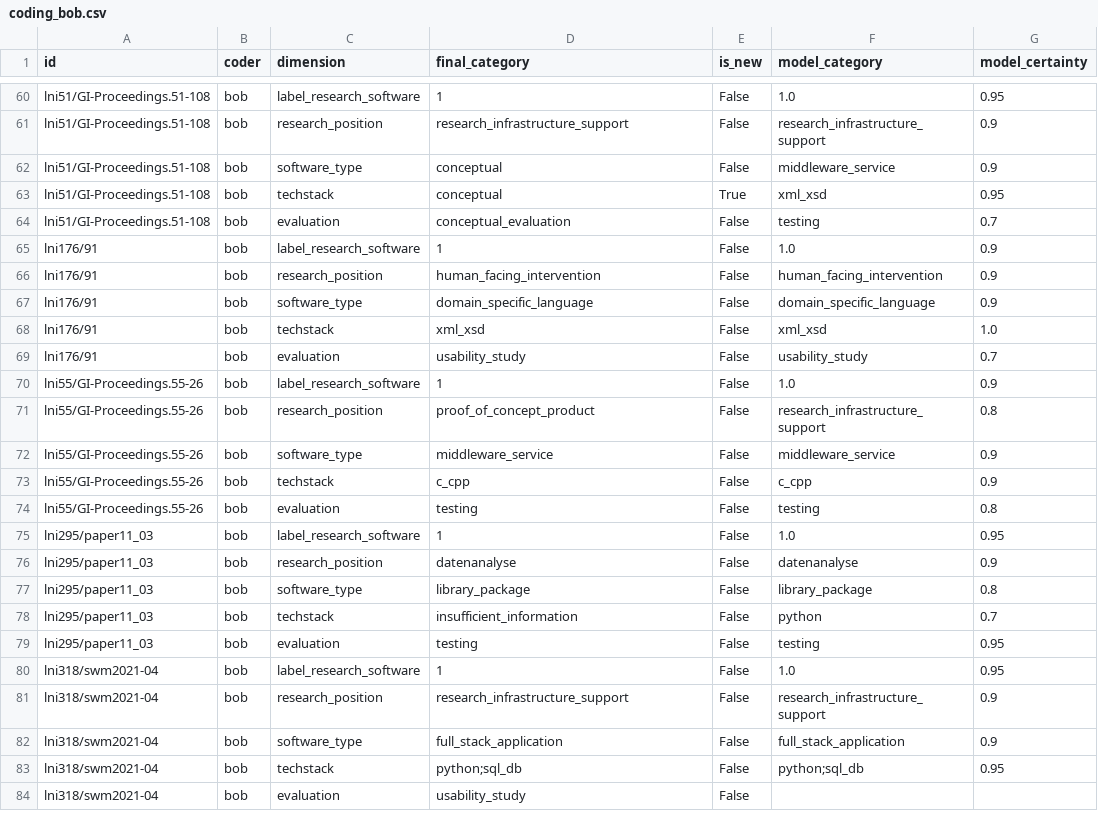
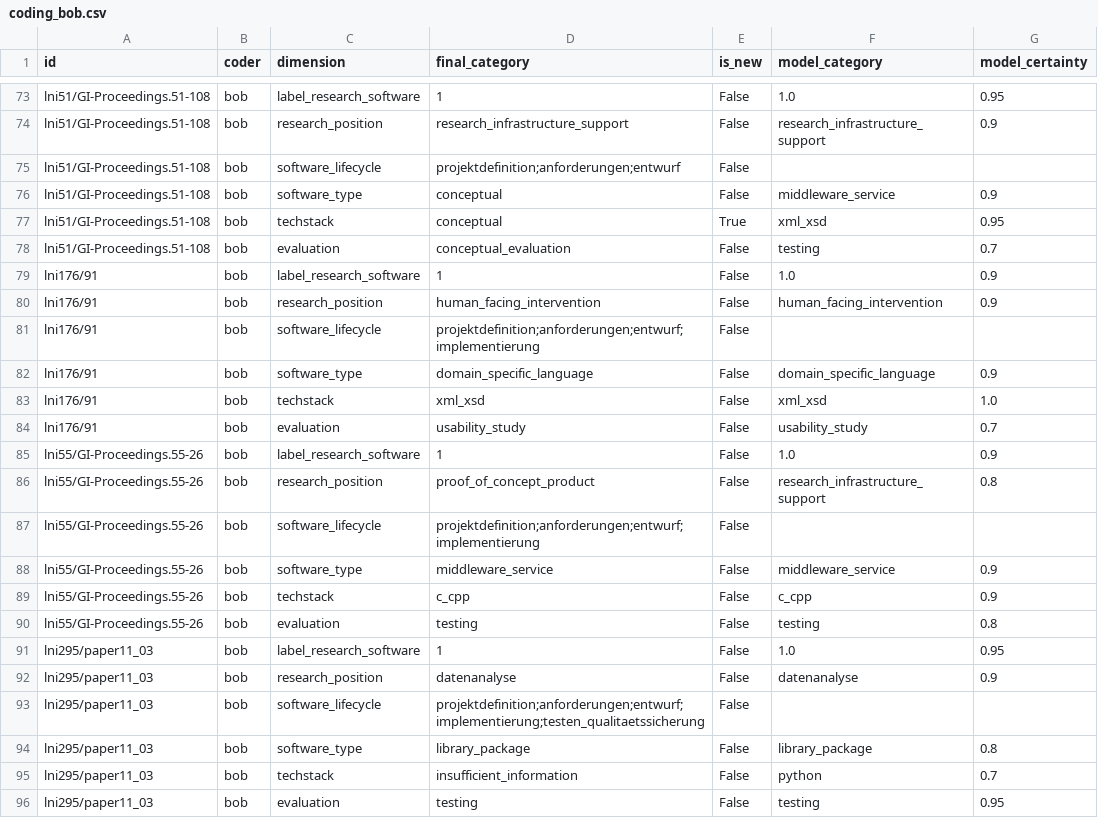
Before and after one commit to juliandehne/lni_study, a CSV file: goldstandard/coding_bob.csv, drawn as a sheet; only a part is shown, gaps mark what is left out; the shorter side is filled out with more unchanged rows; the diff covers the shown part only; the diff names each change by its address in the sheet, - before the commit and + after, or states it on an @@ line.

```diff
--- a/goldstandard/coding_bob.csv
+++ b/goldstandard/coding_bob.csv
+row 75: lni51/GI-Proceedings.51-108 | bob | software_lifecycle | projektdefinition;anforderungen;entwurf | False
+row 81: lni176/91 | bob | software_lifecycle | projektdefinition;anforderungen;entwurf;implementierung | False
+row 87: lni55/GI-Proceedings.55-26 | bob | software_lifecycle | projektdefinition;anforderungen;entwurf;implementierung | False
+row 93: lni295/paper11_03 | bob | software_lifecycle | projektdefinition;anforderungen;entwurf;implementierung;testen_qualitaetssicherung | False
```
Also changed, not shown: 13 added rows and 3 edited cells elsewhere in this file, goldstandard/new_categories_bob.csv.
